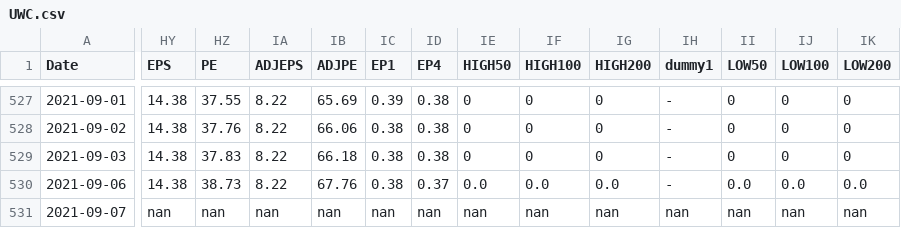
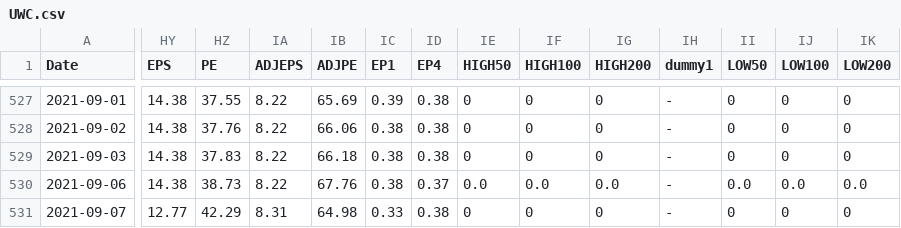
Before and after one commit to hwase0ng/life, a CSV file: UWC.csv, drawn as a sheet; only a part is shown, gaps mark what is left out; the diff names each change by its address in the sheet, - before the commit and + after, or states it on an @@ line.

```diff
--- a/UWC.csv
+++ b/UWC.csv
-HY531 (EPS): nan
+HY531 (EPS): 12.77
-HZ531 (PE): nan
+HZ531 (PE): 42.29
-IA531 (ADJEPS): nan
+IA531 (ADJEPS): 8.31
-IB531 (ADJPE): nan
+IB531 (ADJPE): 64.98
-IC531 (EP1): nan
+IC531 (EP1): 0.33
-ID531 (EP4): nan
+ID531 (EP4): 0.38
-IE531 (HIGH50): nan
+IE531 (HIGH50): 0
-IF531 (HIGH100): nan
+IF531 (HIGH100): 0
-IG531 (HIGH200): nan
+IG531 (HIGH200): 0
-IH531 (dummy1): nan
+IH531 (dummy1): -
-II531 (LOW50): nan
+II531 (LOW50): 0
-IJ531 (LOW100): nan
+IJ531 (LOW100): 0
-IK531 (LOW200): nan
+IK531 (LOW200): 0
```
Also changed, not shown: TRIMODE.csv, Y&G.csv, 30 other files.
